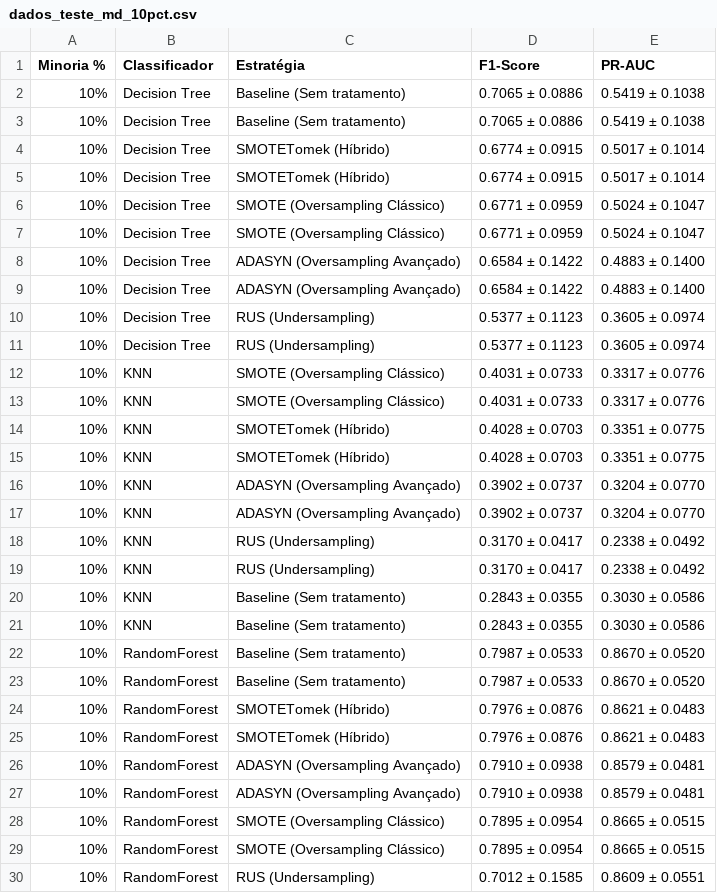
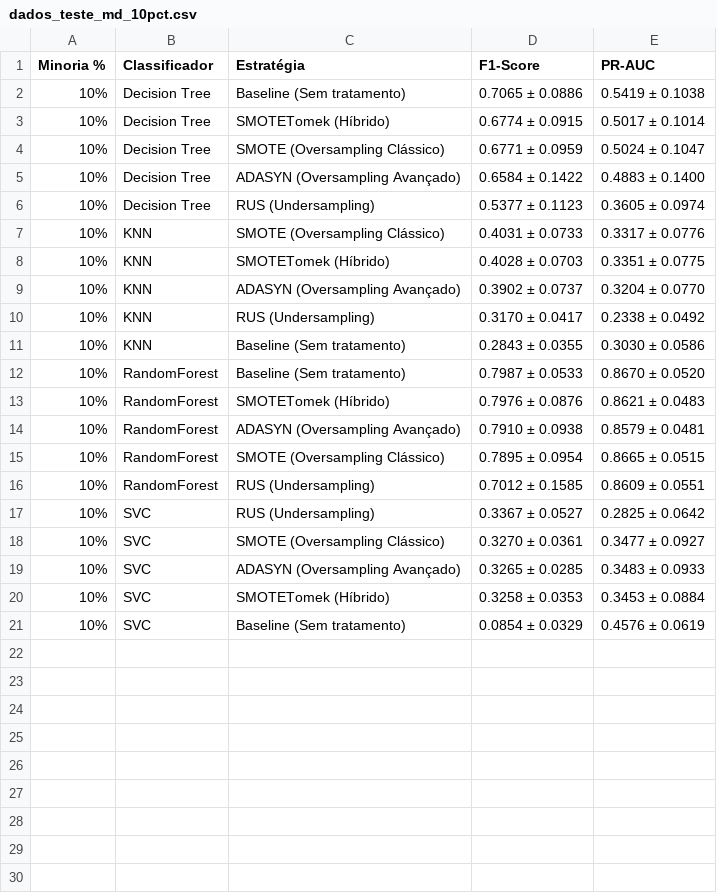
Before and after one commit to BrunoLallo/Desb-Comp-Min-Dados, a CSV file: dados_teste_md_10pct.csv, drawn as a sheet; only a part is shown; the shorter side is filled out with more unchanged rows; the diff covers the shown part only.

```diff
--- a/dados_teste_md_10pct.csv
+++ b/dados_teste_md_10pct.csv
@@ -2,28 +2,14 @@ Minoria %,Classificador,Estratégia,F1-Score,PR-AUC
 10%,Decision Tree,Baseline (Sem tratamento),0.7065 ± 0.0886,0.5419 ± 0.1038
-10%,Decision Tree,Baseline (Sem tratamento),0.7065 ± 0.0886,0.5419 ± 0.1038
-10%,Decision Tree,SMOTETomek (Híbrido),0.6774 ± 0.0915,0.5017 ± 0.1014
 10%,Decision Tree,SMOTETomek (Híbrido),0.6774 ± 0.0915,0.5017 ± 0.1014
 10%,Decision Tree,SMOTE (Oversampling Clássico),0.6771 ± 0.0959,0.5024 ± 0.1047
-10%,Decision Tree,SMOTE (Oversampling Clássico),0.6771 ± 0.0959,0.5024 ± 0.1047
-10%,Decision Tree,ADASYN (Oversampling Avançado),0.6584 ± 0.1422,0.4883 ± 0.1400
 10%,Decision Tree,ADASYN (Oversampling Avançado),0.6584 ± 0.1422,0.4883 ± 0.1400
 10%,Decision Tree,RUS (Undersampling),0.5377 ± 0.1123,0.3605 ± 0.0974
-10%,Decision Tree,RUS (Undersampling),0.5377 ± 0.1123,0.3605 ± 0.0974
-10%,KNN,SMOTE (Oversampling Clássico),0.4031 ± 0.0733,0.3317 ± 0.0776
 10%,KNN,SMOTE (Oversampling Clássico),0.4031 ± 0.0733,0.3317 ± 0.0776
 10%,KNN,SMOTETomek (Híbrido),0.4028 ± 0.0703,0.3351 ± 0.0775
-10%,KNN,SMOTETomek (Híbrido),0.4028 ± 0.0703,0.3351 ± 0.0775
-10%,KNN,ADASYN (Oversampling Avançado),0.3902 ± 0.0737,0.3204 ± 0.0770
 10%,KNN,ADASYN (Oversampling Avançado),0.3902 ± 0.0737,0.3204 ± 0.0770
 10%,KNN,RUS (Undersampling),0.3170 ± 0.0417,0.2338 ± 0.0492
-10%,KNN,RUS (Undersampling),0.3170 ± 0.0417,0.2338 ± 0.0492
-10%,KNN,Baseline (Sem tratamento),0.2843 ± 0.0355,0.3030 ± 0.0586
 10%,KNN,Baseline (Sem tratamento),0.2843 ± 0.0355,0.3030 ± 0.0586
 10%,RandomForest,Baseline (Sem tratamento),0.7987 ± 0.0533,0.8670 ± 0.0520
-10%,RandomForest,Baseline (Sem tratamento),0.7987 ± 0.0533,0.8670 ± 0.0520
-10%,RandomForest,SMOTETomek (Híbrido),0.7976 ± 0.0876,0.8621 ± 0.0483
 10%,RandomForest,SMOTETomek (Híbrido),0.7976 ± 0.0876,0.8621 ± 0.0483
 10%,RandomForest,ADASYN (Oversampling Avançado),0.7910 ± 0.0938,0.8579 ± 0.0481
-10%,RandomForest,ADASYN (Oversampling Avançado),0.7910 ± 0.0938,0.8579 ± 0.0481
-10%,RandomForest,SMOTE (Oversampling Clássico),0.7895 ± 0.0954,0.8665 ± 0.0515
 10%,RandomForest,SMOTE (Oversampling Clássico),0.7895 ± 0.0954,0.8665 ± 0.0515
```
Also changed, not shown: 6 removed rows elsewhere in this file, dados_teste_md_1pct.csv, dados_teste_md_2pct.csv, 3 other files.
